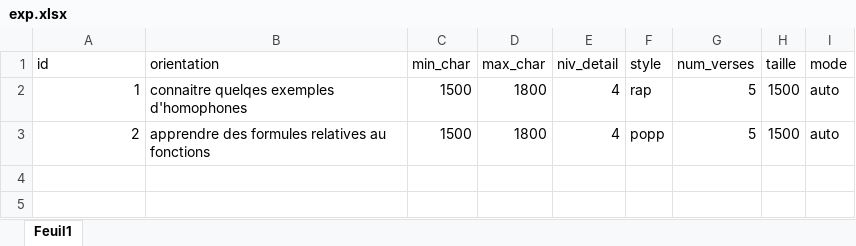
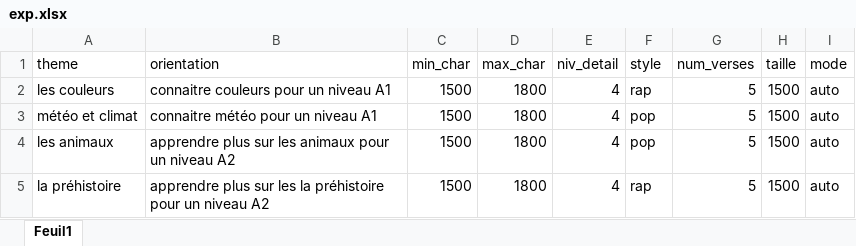
Before and after one commit to workinmusicdev/ailyricsgen, an Excel workbook: uploads/exp.xlsx, sheet Feuil1, drawn as a sheet; values as stored, in another font and other column widths than the file's, no borders; table styles not drawn; addresses are those after the commit; the diff names each change by its address in the sheet, - before the commit and + after, or states it on an @@ line.

```diff
--- a/uploads/exp.xlsx (sheet Feuil1)
+++ b/uploads/exp.xlsx (sheet Feuil1)
-A1: id
+A1: theme
-A2 (theme): 1
+A2 (theme): les couleurs
-B2 (orientation): connaitre quelqes exemples d'homophones
+B2 (orientation): connaitre couleurs pour un niveau A1
+row 3: météo et climat | connaitre météo pour un niveau A1 | 1500 | 1800 | 4 | pop | 5 | 1500 | auto
-A4 (theme): 2
+A4 (theme): les animaux
-B4 (orientation): apprendre des formules relatives au fonctions
+B4 (orientation): apprendre plus sur les animaux pour un niveau A2
-F4 (style): popp
+F4 (style): pop
+row 5: la préhistoire | apprendre plus sur les la préhistoire pour un niveau A2 | 1500 | 1800 | 4 | rap | 5 | 1500 | auto
```
Also changed, not shown: 43 other files.
